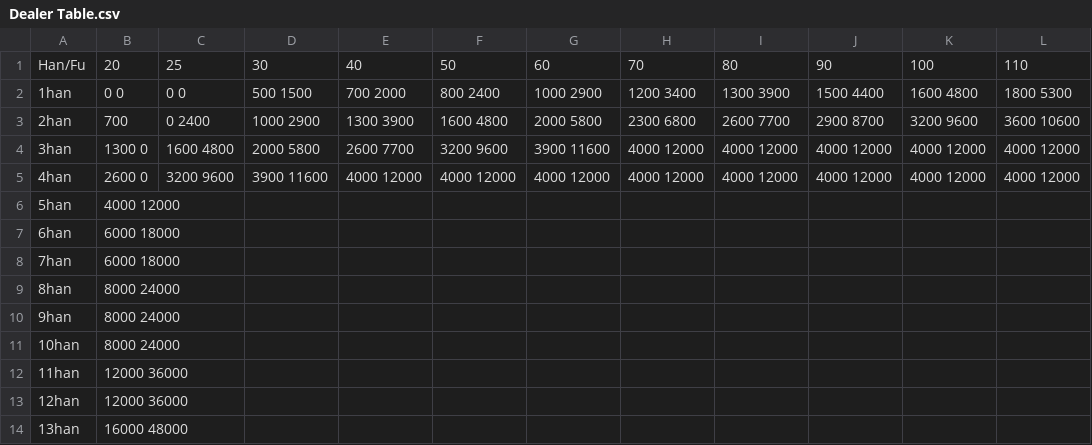
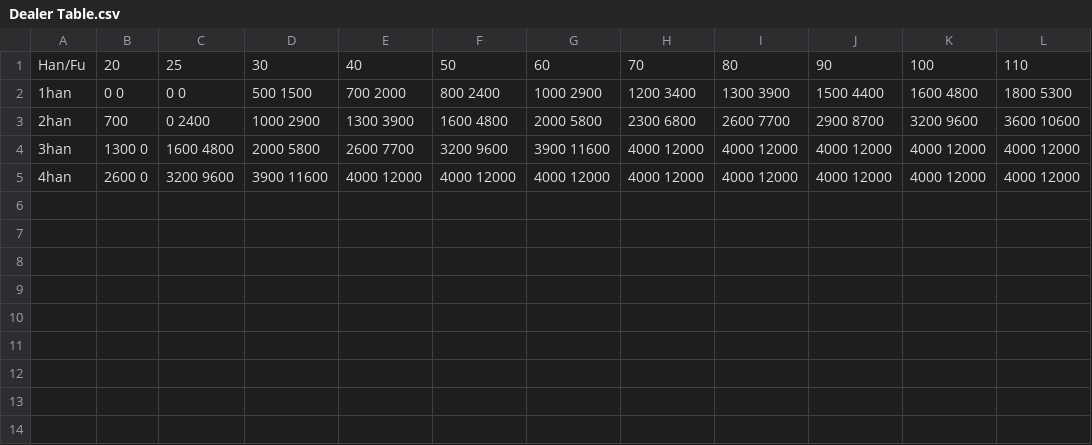
Before and after one commit to easyink/Mahjong-Score-Calculator, a CSV file: Dealer Table.csv, drawn as a sheet; the diff names each change by its address in the sheet, - before the commit and + after, or states it on an @@ line.

```diff
--- a/Dealer Table.csv
+++ b/Dealer Table.csv
-row 6: 5han | 4000 12000
-row 7: 6han | 6000 18000
-row 8: 7han | 6000 18000
-row 9: 8han | 8000 24000
-row 10: 9han | 8000 24000
-row 11: 10han | 8000 24000
-row 12: 11han | 12000 36000
-row 13: 12han | 12000 36000
-row 14: 13han | 16000 48000
```
Also changed, not shown: Non Dealer Table.csv, 5 other files.
